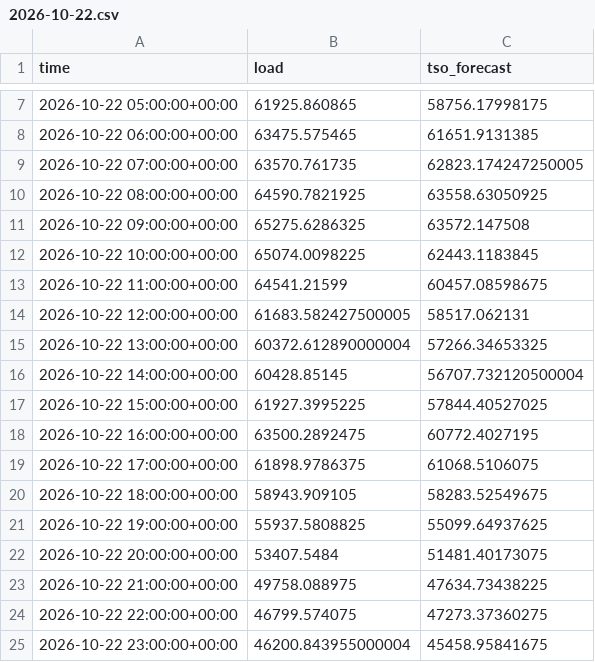
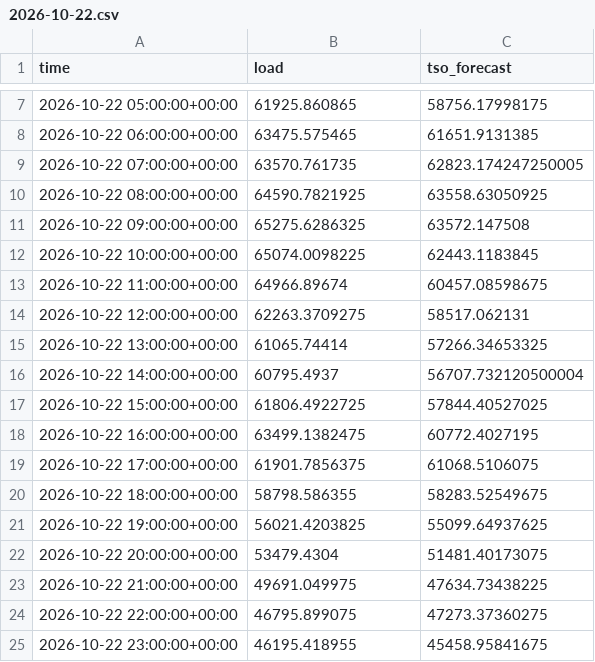
Before and after one commit to franrolotti/loadcast, a CSV file: actuals/DE/2026-10-22.csv, drawn as a sheet; only a part is shown, gaps mark what is left out.

```diff
--- a/actuals/DE/2026-10-22.csv
+++ b/actuals/DE/2026-10-22.csv
@@ -12,14 +12,14 @@ time,load,tso_forecast
 2026-10-22 10:00:00+00:00,65074.0098225,62443.1183845
-2026-10-22 11:00:00+00:00,64541.21599,60457.08598675
-2026-10-22 12:00:00+00:00,61683.582427500005,58517.062131
-2026-10-22 13:00:00+00:00,60372.612890000004,57266.34653325
-2026-10-22 14:00:00+00:00,60428.85145,56707.732120500004
-2026-10-22 15:00:00+00:00,61927.3995225,57844.40527025
-2026-10-22 16:00:00+00:00,63500.2892475,60772.4027195
-2026-10-22 17:00:00+00:00,61898.9786375,61068.5106075
-2026-10-22 18:00:00+00:00,58943.909105,58283.52549675
-2026-10-22 19:00:00+00:00,55937.5808825,55099.64937625
-2026-10-22 20:00:00+00:00,53407.5484,51481.40173075
-2026-10-22 21:00:00+00:00,49758.088975,47634.73438225
-2026-10-22 22:00:00+00:00,46799.574075,47273.37360275
-2026-10-22 23:00:00+00:00,46200.843955000004,45458.95841675
+2026-10-22 11:00:00+00:00,64966.89674,60457.08598675
+2026-10-22 12:00:00+00:00,62263.3709275,58517.062131
+2026-10-22 13:00:00+00:00,61065.74414,57266.34653325
+2026-10-22 14:00:00+00:00,60795.4937,56707.732120500004
+2026-10-22 15:00:00+00:00,61806.4922725,57844.40527025
+2026-10-22 16:00:00+00:00,63499.1382475,60772.4027195
+2026-10-22 17:00:00+00:00,61901.7856375,61068.5106075
+2026-10-22 18:00:00+00:00,58798.586355,58283.52549675
+2026-10-22 19:00:00+00:00,56021.4203825,55099.64937625
+2026-10-22 20:00:00+00:00,53479.4304,51481.40173075
+2026-10-22 21:00:00+00:00,49691.049975,47634.73438225
+2026-10-22 22:00:00+00:00,46795.899075,47273.37360275
+2026-10-22 23:00:00+00:00,46195.418955,45458.95841675
```
Also changed, not shown: actuals/DE/2026-10-23.csv, actuals/DE/2026-10-24.csv, 5 other files.
